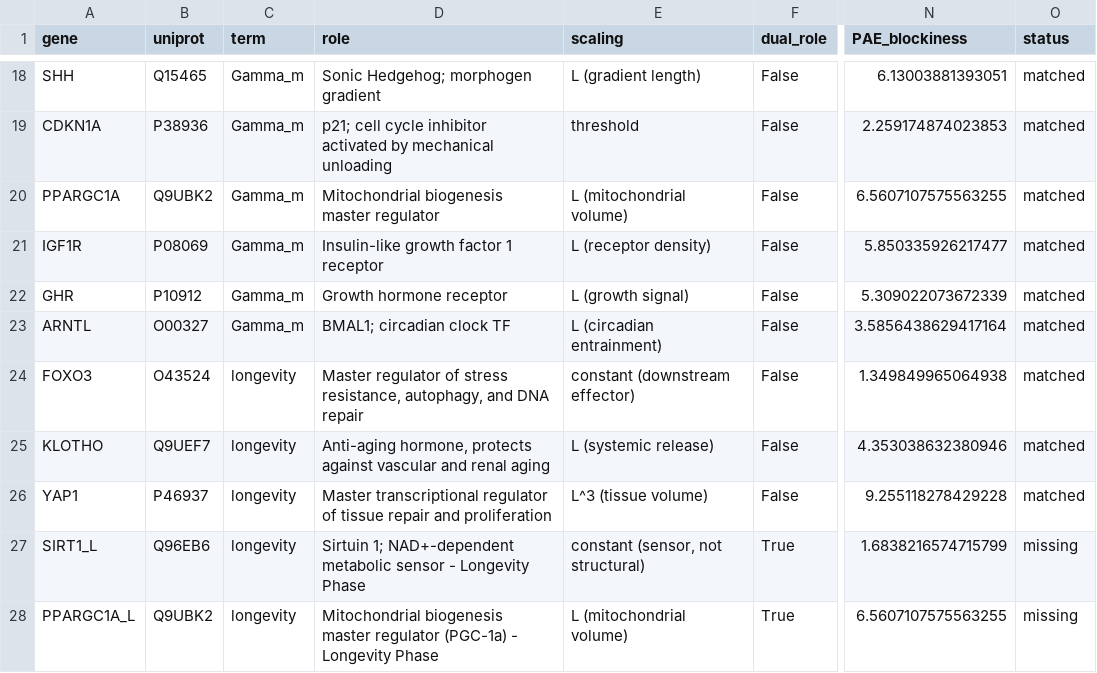
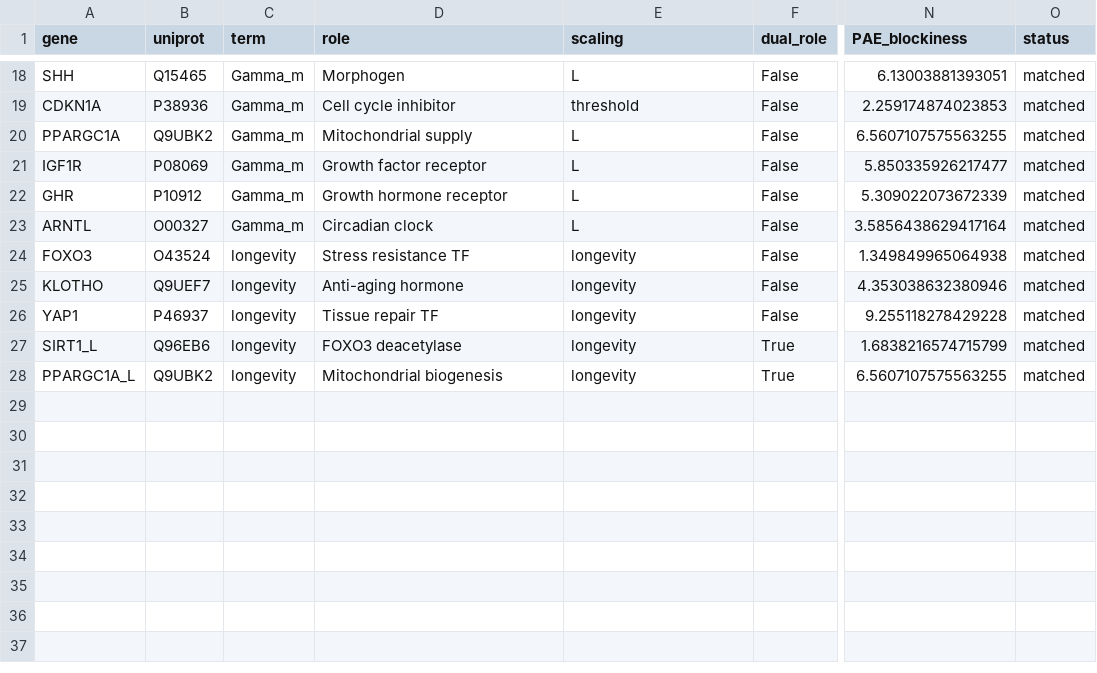
Before and after one commit to sayuj1989-ops/life, a CSV file: outputs/thermodynamic_cost/thermodynamic_cost_proteins_extended.csv, drawn as a sheet; only a part is shown, gaps mark what is left out; the diff covers the shown part only; the diff names each change by its address in the sheet, - before the commit and + after, or states it on an @@ line.

```diff
--- a/outputs/thermodynamic_cost/thermodynamic_cost_proteins_extended.csv
+++ b/outputs/thermodynamic_cost/thermodynamic_cost_proteins_extended.csv
-D18 (role): Sonic Hedgehog; morphogen gradient
+D18 (role): Morphogen
-E18 (scaling): L (gradient length)
+E18 (scaling): L
-D19 (role): p21; cell cycle inhibitor activated by mechanical unloading
+D19 (role): Cell cycle inhibitor
-D20 (role): Mitochondrial biogenesis master regulator
+D20 (role): Mitochondrial supply
-E20 (scaling): L (mitochondrial volume)
+E20 (scaling): L
-D21 (role): Insulin-like growth factor 1 receptor
+D21 (role): Growth factor receptor
-E21 (scaling): L (receptor density)
+E21 (scaling): L
-E22 (scaling): L (growth signal)
+E22 (scaling): L
-D23 (role): BMAL1; circadian clock TF
+D23 (role): Circadian clock
-E23 (scaling): L (circadian entrainment)
+E23 (scaling): L
-D24 (role): Master regulator of stress resistance, autophagy, and DNA repair
+D24 (role): Stress resistance TF
-E24 (scaling): constant (downstream effector)
+E24 (scaling): longevity
-D25 (role): Anti-aging hormone, protects against vascular and renal aging
+D25 (role): Anti-aging hormone
-E25 (scaling): L (systemic release)
+E25 (scaling): longevity
-D26 (role): Master transcriptional regulator of tissue repair and proliferation
+D26 (role): Tissue repair TF
-E26 (scaling): L^3 (tissue volume)
+E26 (scaling): longevity
-D27 (role): Sirtuin 1; NAD+-dependent metabolic sensor - Longevity Phase
+D27 (role): FOXO3 deacetylase
-E27 (scaling): constant (sensor, not structural)
+E27 (scaling): longevity
-O27:O28 (status): missing
+O27:O28 (status): matched
-D28 (role): Mitochondrial biogenesis master regulator (PGC-1a) - Longevity Phase
+D28 (role): Mitochondrial biogenesis
-E28 (scaling): L (mitochondrial volume)
+E28 (scaling): longevity
```
Also changed, not shown: 32 edited cells elsewhere in this file, 3 other files.
